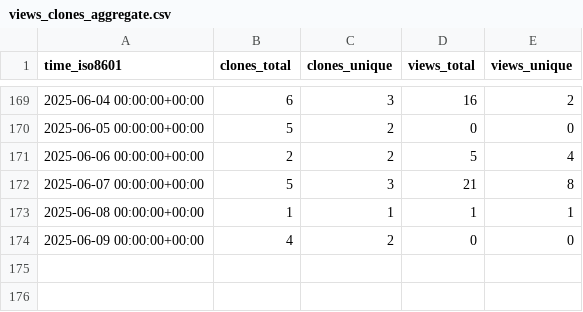
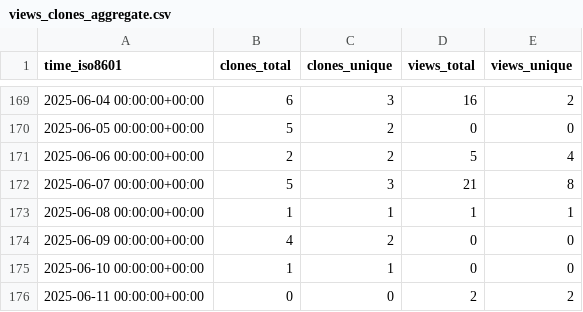
Before and after one commit to cubicleguy/py_esensorlib, a CSV file: cubicleguy/py_esensorlib/ghrs-data/views_clones_aggregate.csv, drawn as a sheet; only a part is shown, gaps mark what is left out; the diff names each change by its address in the sheet, - before the commit and + after, or states it on an @@ line.

```diff
--- a/cubicleguy/py_esensorlib/ghrs-data/views_clones_aggregate.csv
+++ b/cubicleguy/py_esensorlib/ghrs-data/views_clones_aggregate.csv
+row 175: 2025-06-10 00:00:00+00:00 | 1 | 1 | 0 | 0
+row 176: 2025-06-11 00:00:00+00:00 | 0 | 0 | 2 | 2
```
Also changed, not shown: 1 other file.
